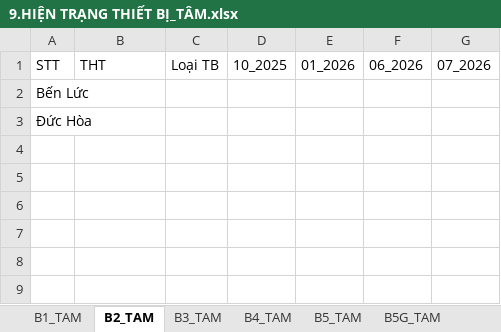
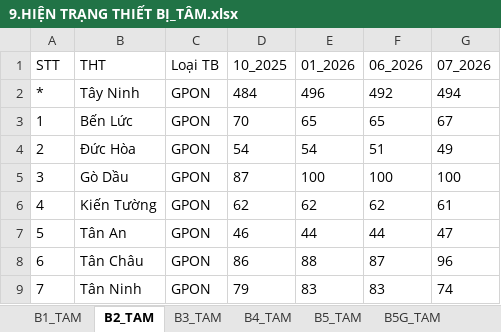
Before and after one commit to nguyenminhquy/VNPT-TAYNINH-REPORT, an Excel workbook: webapp/public/templates/9.HIỆN TRẠNG THIẾT BỊ_TÂM.xlsx, sheet B2_TAM, drawn as a sheet; values as stored, in another font and other column widths than the file's, no borders; removed rows and columns are numbered as before the commit, all else as after; the diff names each change by its address in the sheet, - before the commit and + after, or states it on an @@ line.

```diff
--- a/webapp/public/templates/9.HIỆN TRẠNG THIẾT BỊ_TÂM.xlsx (sheet B2_TAM)
+++ b/webapp/public/templates/9.HIỆN TRẠNG THIẾT BỊ_TÂM.xlsx (sheet B2_TAM)
-row 2: Bến Lức
-row 3: Đức Hòa
+row 2: * | Tây Ninh | GPON | 484 | 496 | 492 | 494
+row 3: 1 | Bến Lức | GPON | 70 | 65 | 65 | 67
+row 4: 2 | Đức Hòa | GPON | 54 | 54 | 51 | 49
+row 5: 3 | Gò Dầu | GPON | 87 | 100 | 100 | 100
+row 6: 4 | Kiến Tường | GPON | 62 | 62 | 62 | 61
+row 7: 5 | Tân An | GPON | 46 | 44 | 44 | 47
+row 8: 6 | Tân Châu | GPON | 86 | 88 | 87 | 96
+row 9: 7 | Tân Ninh | GPON | 79 | 83 | 83 | 74
```
Also changed, not shown: sheet B6_TAM, sheet B1_TAM, sheet B5G_TAM, sheet B4_TAM, sheet B5_TAM, sheet B3_TAM, webapp/public/templates/10. BÁO CÁO BSC_NHI.xlsx, webapp/public/templates/11. THIẾT BỊ PHỤ TRỢ_QUÝ.xlsx, 3 other files.
